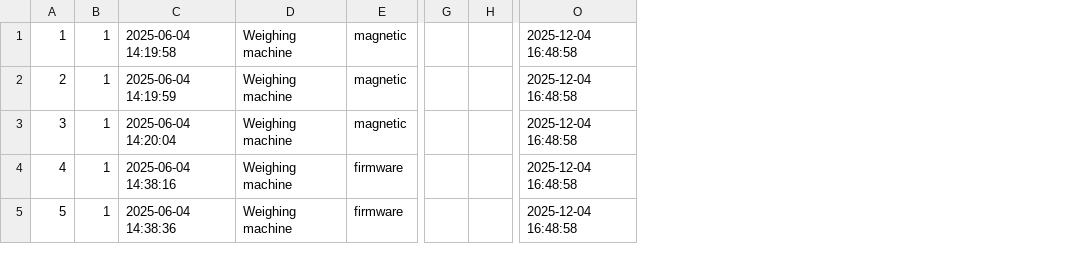
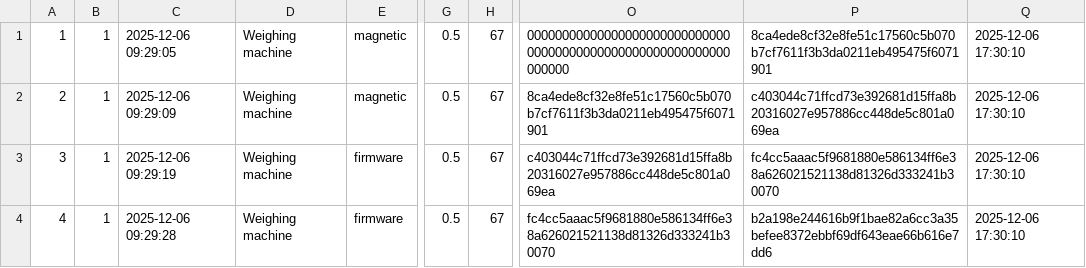
Before and after one commit to Subburam265/calibris, a CSV file: data/tamper_logs.csv, drawn as a sheet; only a part is shown, gaps mark what is left out; removed rows and columns are numbered as before the commit, all else as after; rows hold the shown columns only; the diff names each change by its address in the sheet, - before the commit and + after, or states it on an @@ line.

```diff
--- a/data/tamper_logs.csv
+++ b/data/tamper_logs.csv
-column C, rows 1-4: 2025-06-04 14:19:58 | 2025-06-04 14:19:59 | 2025-06-04 14:20:04 | 2025-06-04 14:38:16
+column C, rows 1-4: 2025-12-06 09:29:05 | 2025-12-06 09:29:09 | 2025-12-06 09:29:19 | 2025-12-06 09:29:28
-column G, empty
-column H, empty
+column G, rows 1-4: all 0.5
+column H, rows 1-4: all 67
-column O, rows 1-4: all 2025-12-04 16:48:58
+column O, rows 1-4: 0000000000000000000000000000000000000000000000000000000000000000 | 8ca4ede8cf32e8fe51c17560c5b070b7cf7611f3b3da0211eb495475f6071901 | c403044c71ffcd73e392681d15ffa8b20316027e957886cc448de5c801a069ea | fc4cc5aaac5f9681880e586134ff6e38a626021521138d81326d333241b30070
+column P, rows 1-4: 8ca4ede8cf32e8fe51c17560c5b070b7cf7611f3b3da0211eb495475f6071901 | c403044c71ffcd73e392681d15ffa8b20316027e957886cc448de5c801a069ea | fc4cc5aaac5f9681880e586134ff6e38a626021521138d81326d333241b30070 | b2a198e244616b9f1bae82a6cc3a35befee8372ebbf69df643eae66b616e7dd6
+column Q, rows 1-4: all 2025-12-06 17:30:10
-E3: magnetic
+E3: firmware
-row 5: 5 | 1 | 2025-06-04 14:38:36 | Weighing machine | firmware |  |  | 2025-12-04 16:48:58
```
Also changed, not shown: 19 other files.
